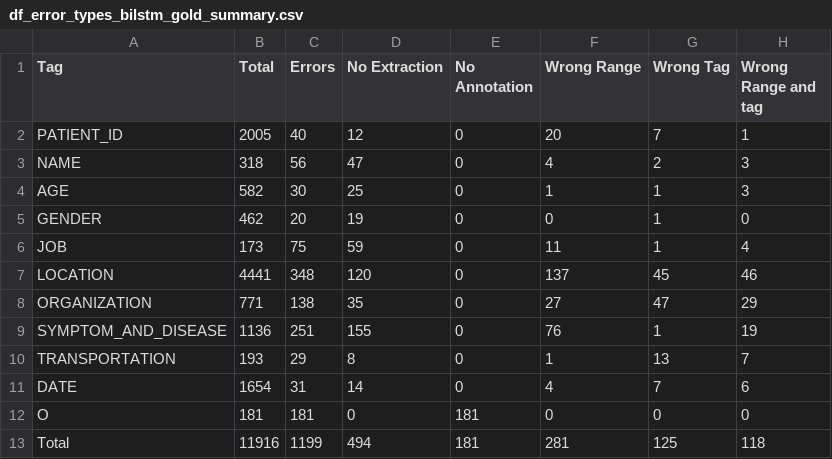
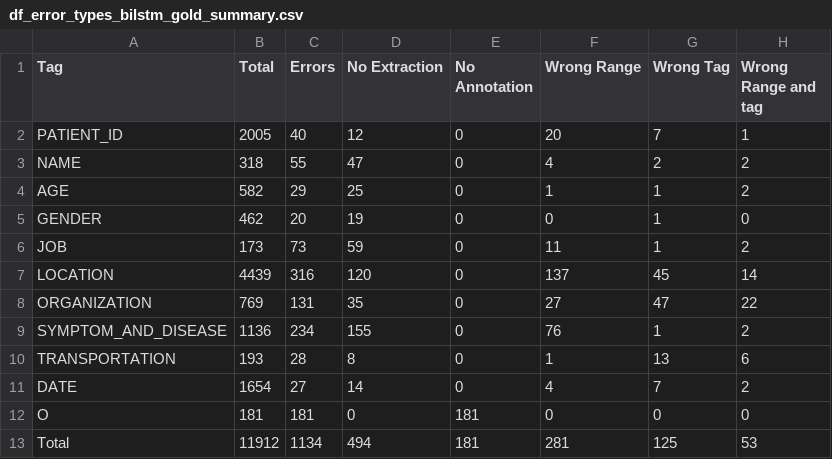
Before and after one commit to quangdaist01/error-analysis-on-PhoNER-COVID19, a CSV file: Output/df_error_types_bilstm_gold_summary.csv, drawn as a sheet.

Commit message:
fix wrong errors extraction

```diff
--- a/Output/df_error_types_bilstm_gold_summary.csv
+++ b/Output/df_error_types_bilstm_gold_summary.csv
@@ -2,12 +2,12 @@ Tag,Total,Errors,No Extraction,No Annotation,Wrong Range,Wrong Tag,Wrong Range a
 PATIENT_ID,2005,40,12,0,20,7,1
-NAME,318,56,47,0,4,2,3
-AGE,582,30,25,0,1,1,3
+NAME,318,55,47,0,4,2,2
+AGE,582,29,25,0,1,1,2
 GENDER,462,20,19,0,0,1,0
-JOB,173,75,59,0,11,1,4
-LOCATION,4441,348,120,0,137,45,46
-ORGANIZATION,771,138,35,0,27,47,29
-SYMPTOM_AND_DISEASE,1136,251,155,0,76,1,19
-TRANSPORTATION,193,29,8,0,1,13,7
-DATE,1654,31,14,0,4,7,6
+JOB,173,73,59,0,11,1,2
+LOCATION,4439,316,120,0,137,45,14
+ORGANIZATION,769,131,35,0,27,47,22
+SYMPTOM_AND_DISEASE,1136,234,155,0,76,1,2
+TRANSPORTATION,193,28,8,0,1,13,6
+DATE,1654,27,14,0,4,7,2
 O,181,181,0,181,0,0,0
-Total,11916,1199,494,181,281,125,118
+Total,11912,1134,494,181,281,125,53
```
Also changed, not shown: Output/df_error_types_phobert_gold_summary.csv, 3 other files.
